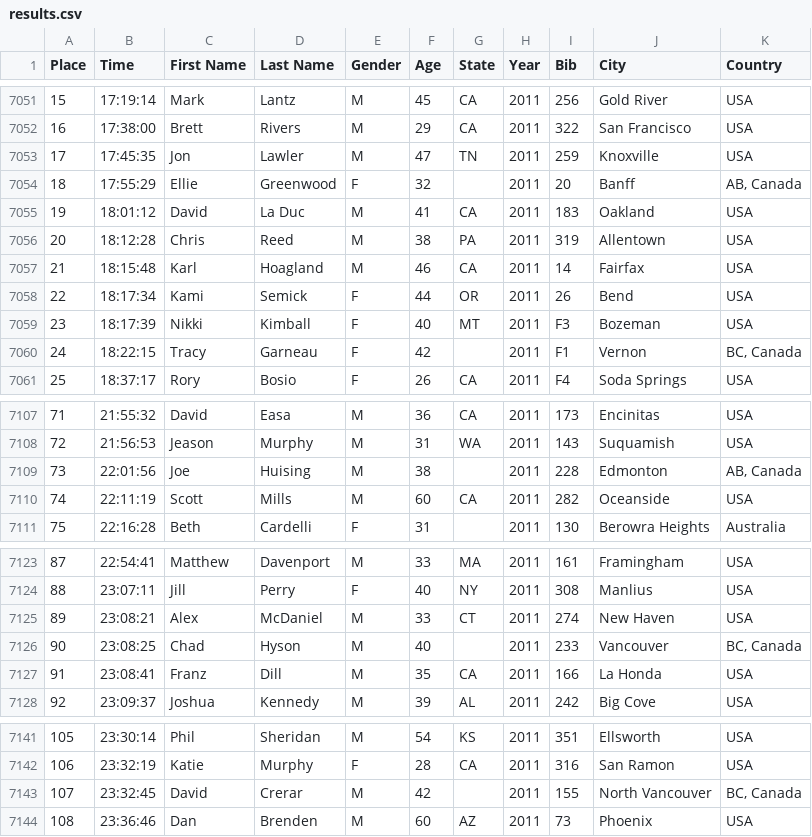
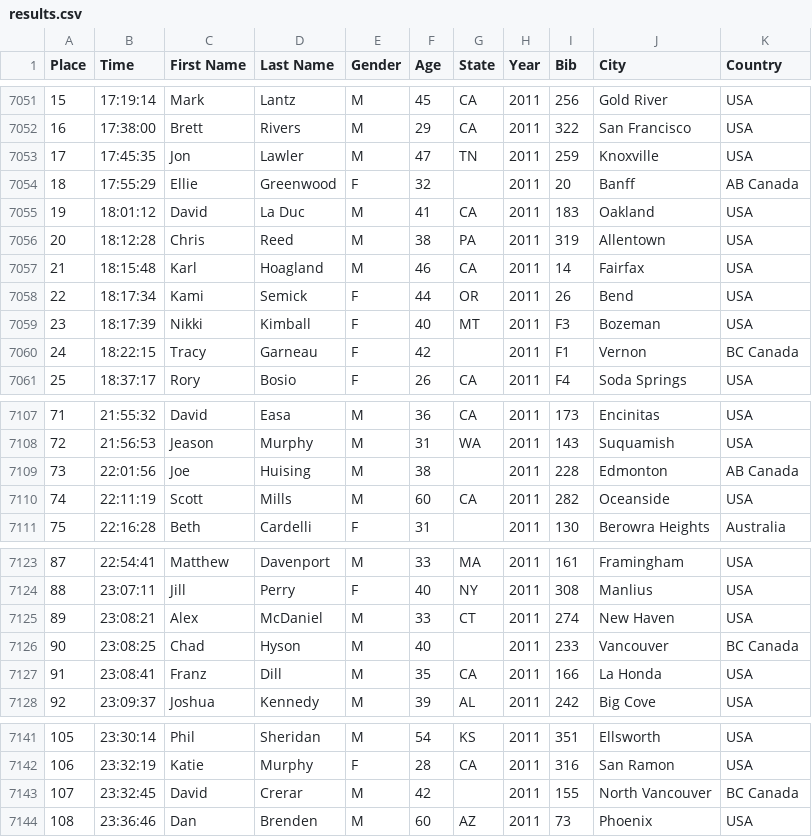
Before and after one commit to talanthier/wser, a CSV file: data/results.csv, drawn as a sheet; only a part is shown, gaps mark what is left out; the diff covers the shown part only.

Commit message:
updated results with removed commas from country col

```diff
--- a/data/results.csv
+++ b/data/results.csv
@@ -7053,3 +7053,3 @@ Place,Time,First Name,Last Name,Gender,Age,State,Year,Bib,City,Country
 17,17:45:35,Jon,Lawler,M,47,TN,2011,259,Knoxville,USA
-18,17:55:29,Ellie,Greenwood,F,32,,2011,20,Banff,"AB, Canada"
+18,17:55:29,Ellie,Greenwood,F,32,,2011,20,Banff,AB Canada
 19,18:01:12,David,La Duc,M,41,CA,2011,183,Oakland,USA
@@ -7059,3 +7059,3 @@ Place,Time,First Name,Last Name,Gender,Age,State,Year,Bib,City,Country
 23,18:17:39,Nikki,Kimball,F,40,MT,2011,F3,Bozeman,USA
-24,18:22:15,Tracy,Garneau,F,42,,2011,F1,Vernon,"BC, Canada"
+24,18:22:15,Tracy,Garneau,F,42,,2011,F1,Vernon,BC Canada
 25,18:37:17,Rory,Bosio,F,26,CA,2011,F4,Soda Springs,USA
@@ -7108,3 +7108,3 @@ Place,Time,First Name,Last Name,Gender,Age,State,Year,Bib,City,Country
 72,21:56:53,Jeason,Murphy,M,31,WA,2011,143,Suquamish,USA
-73,22:01:56,Joe,Huising,M,38,,2011,228,Edmonton,"AB, Canada"
+73,22:01:56,Joe,Huising,M,38,,2011,228,Edmonton,AB Canada
 74,22:11:19,Scott,Mills,M,60,CA,2011,282,Oceanside,USA
@@ -7125,3 +7125,3 @@ Place,Time,First Name,Last Name,Gender,Age,State,Year,Bib,City,Country
 89,23:08:21,Alex,McDaniel,M,33,CT,2011,274,New Haven,USA
-90,23:08:25,Chad,Hyson,M,40,,2011,233,Vancouver,"BC, Canada"
+90,23:08:25,Chad,Hyson,M,40,,2011,233,Vancouver,BC Canada
 91,23:08:41,Franz,Dill,M,35,CA,2011,166,La Honda,USA
@@ -7142,3 +7142,3 @@ Place,Time,First Name,Last Name,Gender,Age,State,Year,Bib,City,Country
 106,23:32:19,Katie,Murphy,F,28,CA,2011,316,San Ramon,USA
-107,23:32:45,David,Crerar,M,42,,2011,155,North Vancouver,"BC, Canada"
+107,23:32:45,David,Crerar,M,42,,2011,155,North Vancouver,BC Canada
 108,23:36:46,Dan,Brenden,M,60,AZ,2011,73,Phoenix,USA
```
Also changed, not shown: 12 edited cells elsewhere in this file.
